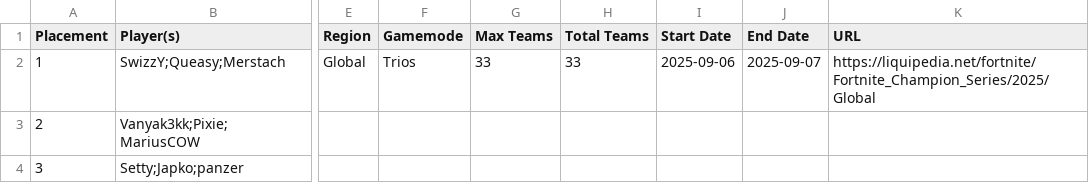
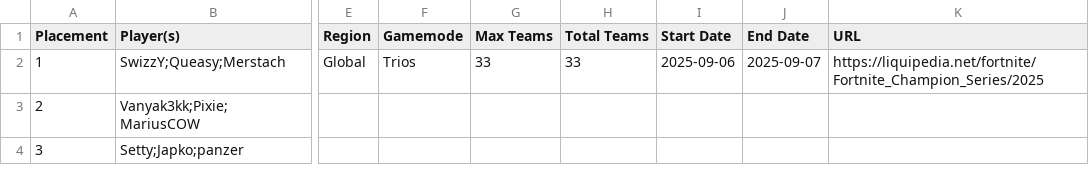
Before and after one commit to aahmad-1/fncs-grands-history, a CSV file: data/cleaned/Globals_2025/Globals_2025.csv, drawn as a sheet; only a part is shown, gaps mark what is left out; the diff names each change by its address in the sheet, - before the commit and + after, or states it on an @@ line.

```diff
--- a/data/cleaned/Globals_2025/Globals_2025.csv
+++ b/data/cleaned/Globals_2025/Globals_2025.csv
-K2 (URL): https://liquipedia.net/fortnite/Fortnite_Champion_Series/2025/Global
+K2 (URL): https://liquipedia.net/fortnite/Fortnite_Champion_Series/2025
```
Also changed, not shown: data/cleaned/Globals_2022/Globals_2022.csv, data/cleaned/Globals_2023/Globals_2023.csv, 5 other files.
